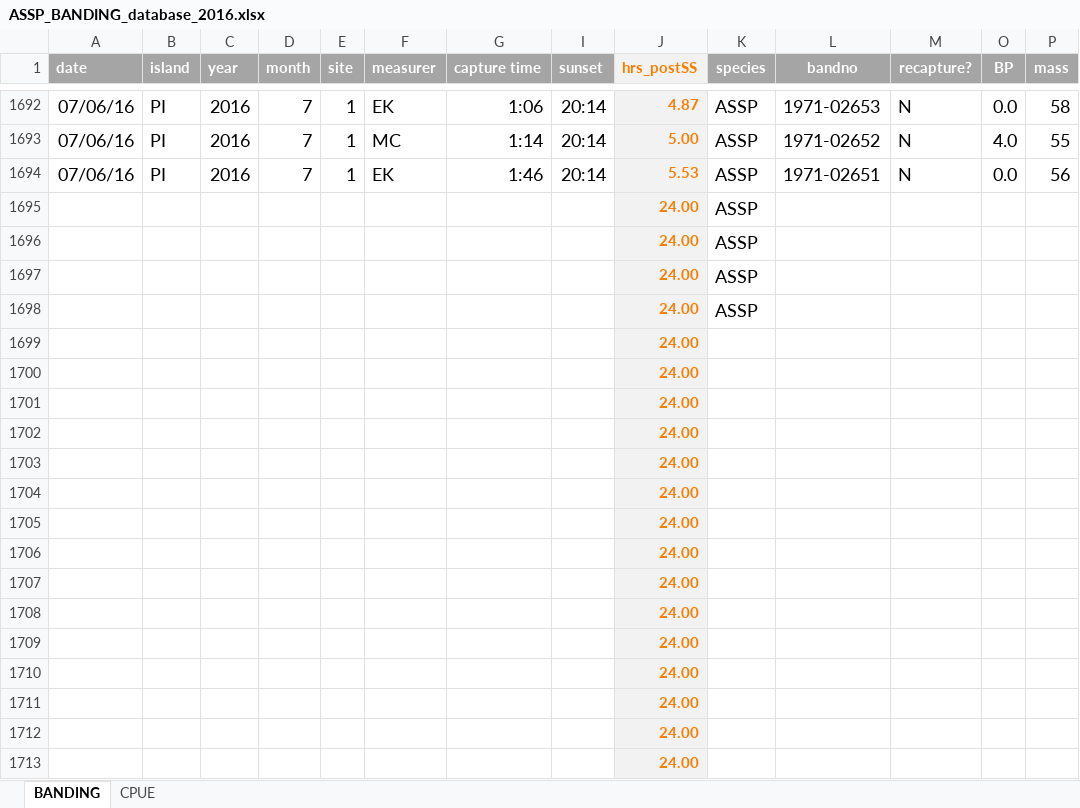
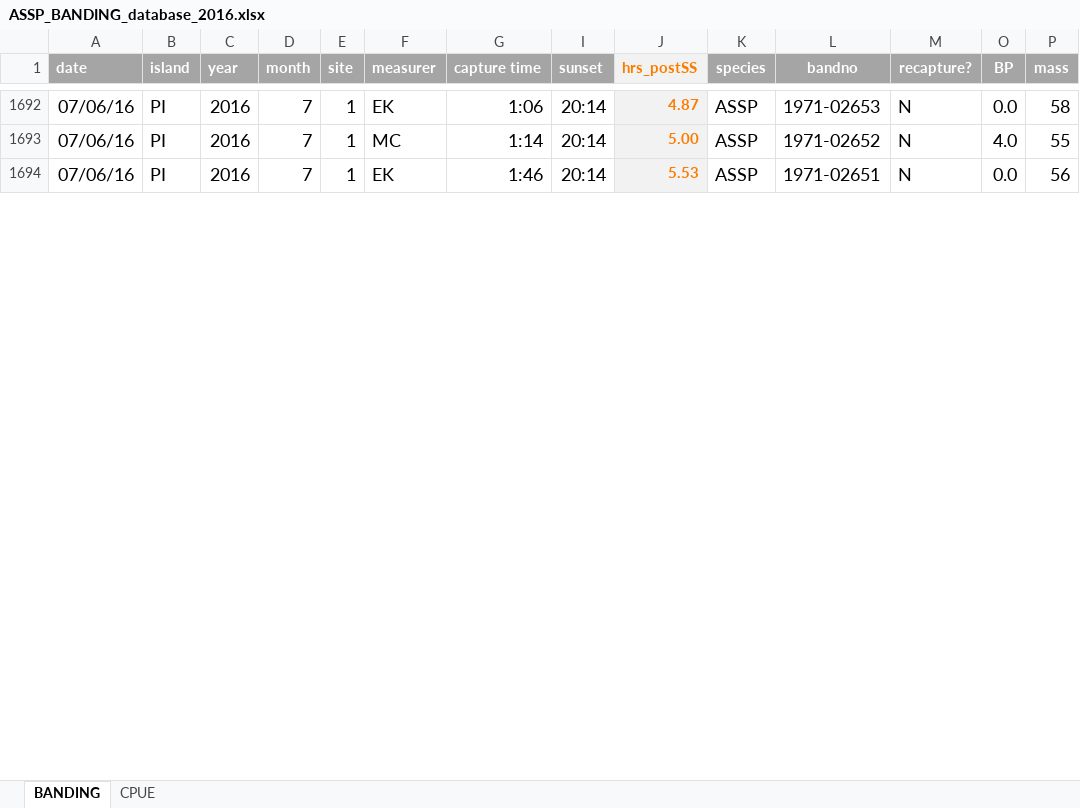
Before and after one commit to mczapanskiy-usgs/WERC-SC, an Excel workbook: Prince Island/ASSP_share/ASSP_BANDING_database_2016.xlsx, sheet BANDING, drawn as a sheet; only a part is shown, gaps mark what is left out; values as stored, in another font and other column widths than the file's, no borders; removed rows and columns are numbered as before the commit, all else as after; rows hold the shown columns only; the diff covers the shown part only; the diff names each change by its address in the sheet, - before the commit and + after, or states it on an @@ line.

Commit message:
August Ashy data

```diff
--- a/Prince Island/ASSP_share/ASSP_BANDING_database_2016.xlsx (sheet BANDING)
+++ b/Prince Island/ASSP_share/ASSP_BANDING_database_2016.xlsx (sheet BANDING)
-row 1695:  |  |  |  |  |  |  |  | 24.00 | ASSP
-row 1696:  |  |  |  |  |  |  |  | 24.00 | ASSP
-row 1697:  |  |  |  |  |  |  |  | 24.00 | ASSP
-row 1698:  |  |  |  |  |  |  |  | 24.00 | ASSP
-row 1699:  |  |  |  |  |  |  |  | 24.00
-row 1700:  |  |  |  |  |  |  |  | 24.00
-row 1701:  |  |  |  |  |  |  |  | 24.00
-row 1702:  |  |  |  |  |  |  |  | 24.00
-row 1703:  |  |  |  |  |  |  |  | 24.00
-row 1704:  |  |  |  |  |  |  |  | 24.00
-row 1705:  |  |  |  |  |  |  |  | 24.00
-row 1706:  |  |  |  |  |  |  |  | 24.00
-row 1707:  |  |  |  |  |  |  |  | 24.00
-row 1708:  |  |  |  |  |  |  |  | 24.00
-row 1709:  |  |  |  |  |  |  |  | 24.00
-row 1710:  |  |  |  |  |  |  |  | 24.00
-row 1711:  |  |  |  |  |  |  |  | 24.00
-row 1712:  |  |  |  |  |  |  |  | 24.00
-row 1713:  |  |  |  |  |  |  |  | 24.00
```
Also changed, not shown: 26 added rows and 7 removed rows elsewhere in this sheet, 2 other files.
